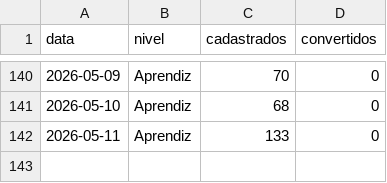
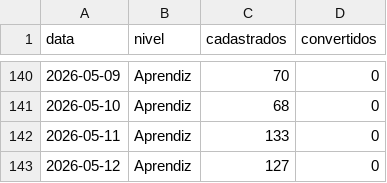
Before and after one commit to biancafnunes/resellers-grid, a CSV file: daily_leads.csv, drawn as a sheet; only a part is shown, gaps mark what is left out; the diff names each change by its address in the sheet, - before the commit and + after, or states it on an @@ line.

```diff
--- a/daily_leads.csv
+++ b/daily_leads.csv
+row 143: 2026-05-12 | Aprendiz | 127 | 0
```
Also changed, not shown: daily_device_orders.csv, perfilamento_daily.csv, 4 other files.
